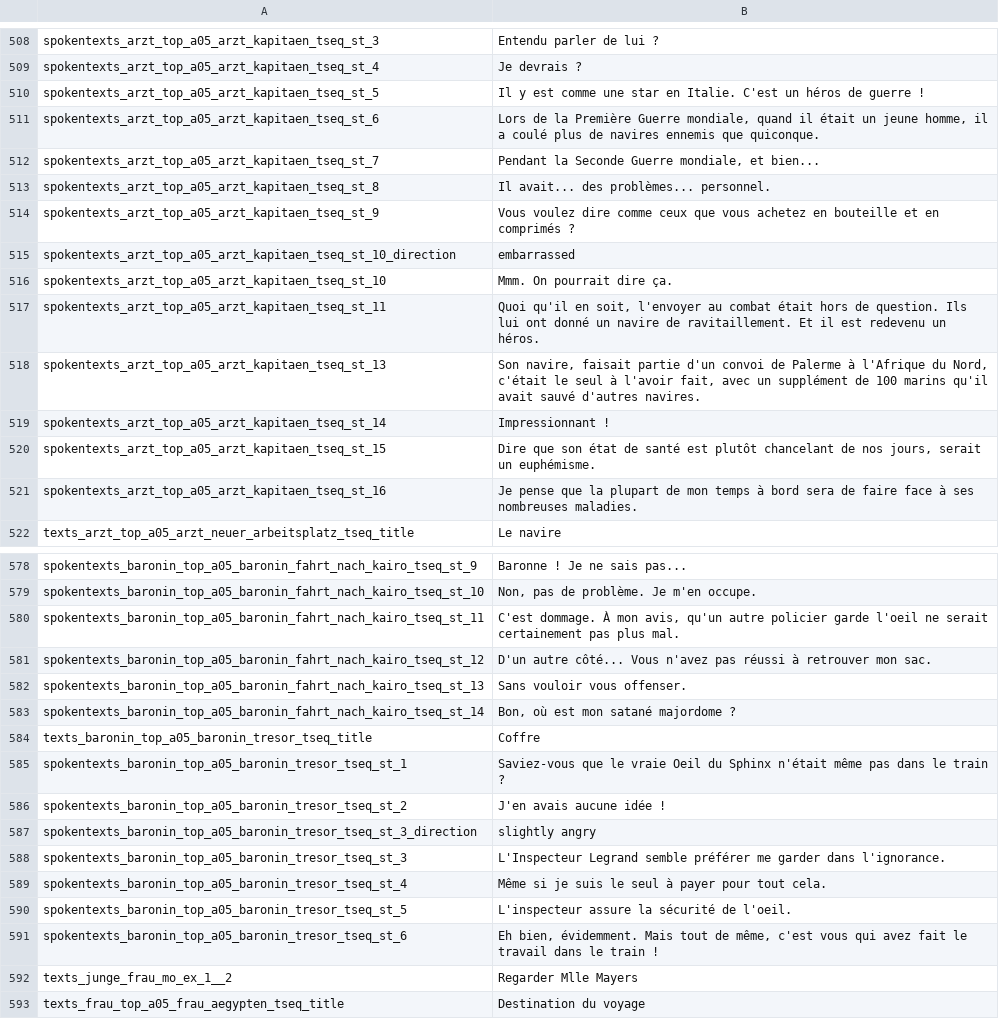
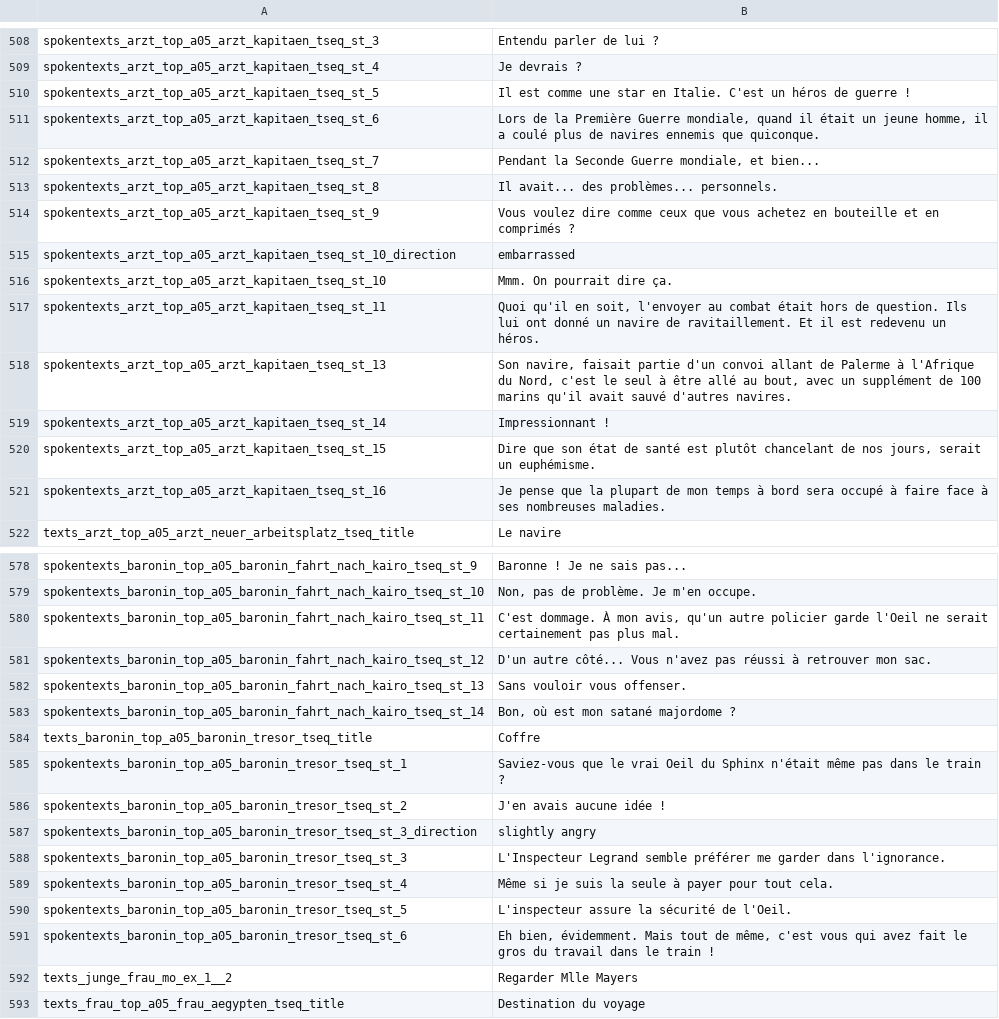
Before and after one commit to Smash15195/Traduction-Francaise-The-Raven---Chapter-1---The-Eye-of-the-Sphinx, a CSV file: episode_1/lang/fr/text/abschnitt_05/loca.csv, drawn as a sheet; only a part is shown, gaps mark what is left out; the diff covers the shown part only.

```diff
--- a/episode_1/lang/fr/text/abschnitt_05/loca.csv
+++ b/episode_1/lang/fr/text/abschnitt_05/loca.csv
@@ -509,6 +509,6 @@ spokentexts_arzt_top_a05_arzt_kapitaen_tseq_st_3;Entendu parler de lui ?
 spokentexts_arzt_top_a05_arzt_kapitaen_tseq_st_4;Je devrais ?
-spokentexts_arzt_top_a05_arzt_kapitaen_tseq_st_5;Il y est comme une star en Italie. C'est un héros de guerre !
+spokentexts_arzt_top_a05_arzt_kapitaen_tseq_st_5;Il est comme une star en Italie. C'est un héros de guerre !
 spokentexts_arzt_top_a05_arzt_kapitaen_tseq_st_6;Lors de la Première Guerre mondiale, quand il était un jeune homme, il a coulé plus de navires ennemis que quiconque.
 spokentexts_arzt_top_a05_arzt_kapitaen_tseq_st_7;Pendant la Seconde Guerre mondiale, et bien...
-spokentexts_arzt_top_a05_arzt_kapitaen_tseq_st_8;Il avait... des problèmes... personnel.
+spokentexts_arzt_top_a05_arzt_kapitaen_tseq_st_8;Il avait... des problèmes... personnels.
 spokentexts_arzt_top_a05_arzt_kapitaen_tseq_st_9;Vous voulez dire comme ceux que vous achetez en bouteille et en comprimés ?
@@ -517,6 +517,6 @@ spokentexts_arzt_top_a05_arzt_kapitaen_tseq_st_10;Mmm. On pourrait dire ça.
 spokentexts_arzt_top_a05_arzt_kapitaen_tseq_st_11;Quoi qu'il en soit, l'envoyer au combat était hors de question. Ils lui ont donné un navire de ravitaillement. Et il est redevenu un héros.
-spokentexts_arzt_top_a05_arzt_kapitaen_tseq_st_13;Son navire, faisait partie d'un convoi de Palerme à l'Afrique du Nord, c'était le seul à l'avoir fait, avec un supplément de 100 marins qu'il avait sauvé d'autres navires.
+spokentexts_arzt_top_a05_arzt_kapitaen_tseq_st_13;Son navire, faisait partie d'un convoi allant de Palerme à l'Afrique du Nord, c'est le seul à être allé au bout, avec un supplément de 100 marins qu'il avait sauvé d'autres navires.
 spokentexts_arzt_top_a05_arzt_kapitaen_tseq_st_14;Impressionnant !
 spokentexts_arzt_top_a05_arzt_kapitaen_tseq_st_15;Dire que son état de santé est plutôt chancelant de nos jours, serait un euphémisme.
-spokentexts_arzt_top_a05_arzt_kapitaen_tseq_st_16;Je pense que la plupart de mon temps à bord sera de faire face à ses nombreuses maladies.
+spokentexts_arzt_top_a05_arzt_kapitaen_tseq_st_16;Je pense que la plupart de mon temps à bord sera occupé à faire face à ses nombreuses maladies.
 texts_arzt_top_a05_arzt_neuer_arbeitsplatz_tseq_title;Le navire
@@ -579,3 +579,3 @@ spokentexts_baronin_top_a05_baronin_fahrt_nach_kairo_tseq_st_9;Baronne ! Je ne s
 spokentexts_baronin_top_a05_baronin_fahrt_nach_kairo_tseq_st_10;Non, pas de problème. Je m'en occupe.
-spokentexts_baronin_top_a05_baronin_fahrt_nach_kairo_tseq_st_11;C'est dommage. À mon avis, qu'un autre policier garde l'oeil ne serait certainement pas plus mal.
+spokentexts_baronin_top_a05_baronin_fahrt_nach_kairo_tseq_st_11;C'est dommage. À mon avis, qu'un autre policier garde l'Oeil ne serait certainement pas plus mal.
 spokentexts_baronin_top_a05_baronin_fahrt_nach_kairo_tseq_st_12;D'un autre côté... Vous n'avez pas réussi à retrouver mon sac.
@@ -584,3 +584,3 @@ spokentexts_baronin_top_a05_baronin_fahrt_nach_kairo_tseq_st_14;Bon, où est mon
 texts_baronin_top_a05_baronin_tresor_tseq_title;Coffre
-spokentexts_baronin_top_a05_baronin_tresor_tseq_st_1;Saviez-vous que le vraie Oeil du Sphinx n'était même pas dans le train ?
+spokentexts_baronin_top_a05_baronin_tresor_tseq_st_1;Saviez-vous que le vrai Oeil du Sphinx n'était même pas dans le train ?
 spokentexts_baronin_top_a05_baronin_tresor_tseq_st_2;J'en avais aucune idée !
@@ -588,5 +588,5 @@ spokentexts_baronin_top_a05_baronin_tresor_tseq_st_3_direction;slightly angry
 spokentexts_baronin_top_a05_baronin_tresor_tseq_st_3;L'Inspecteur Legrand semble préférer me garder dans l'ignorance.
-spokentexts_baronin_top_a05_baronin_tresor_tseq_st_4;Même si je suis le seul à payer pour tout cela.
-spokentexts_baronin_top_a05_baronin_tresor_tseq_st_5;L'inspecteur assure la sécurité de l'oeil.
-spokentexts_baronin_top_a05_baronin_tresor_tseq_st_6;Eh bien, évidemment. Mais tout de même, c'est vous qui avez fait le travail dans le train !
+spokentexts_baronin_top_a05_baronin_tresor_tseq_st_4;Même si je suis la seule à payer pour tout cela.
+spokentexts_baronin_top_a05_baronin_tresor_tseq_st_5;L'inspecteur assure la sécurité de l'Oeil.
+spokentexts_baronin_top_a05_baronin_tresor_tseq_st_6;Eh bien, évidemment. Mais tout de même, c'est vous qui avez fait le gros du travail dans le train !
 texts_junge_frau_mo_ex_1__2;Regarder Mlle Mayers
```
Also changed, not shown: 29 edited cells elsewhere in this file, episode_1/lang/fr/text/abschnitt_00/loca.csv, episode_1/lang/fr/text/abschnitt_01/loca.csv, 4 other files.
